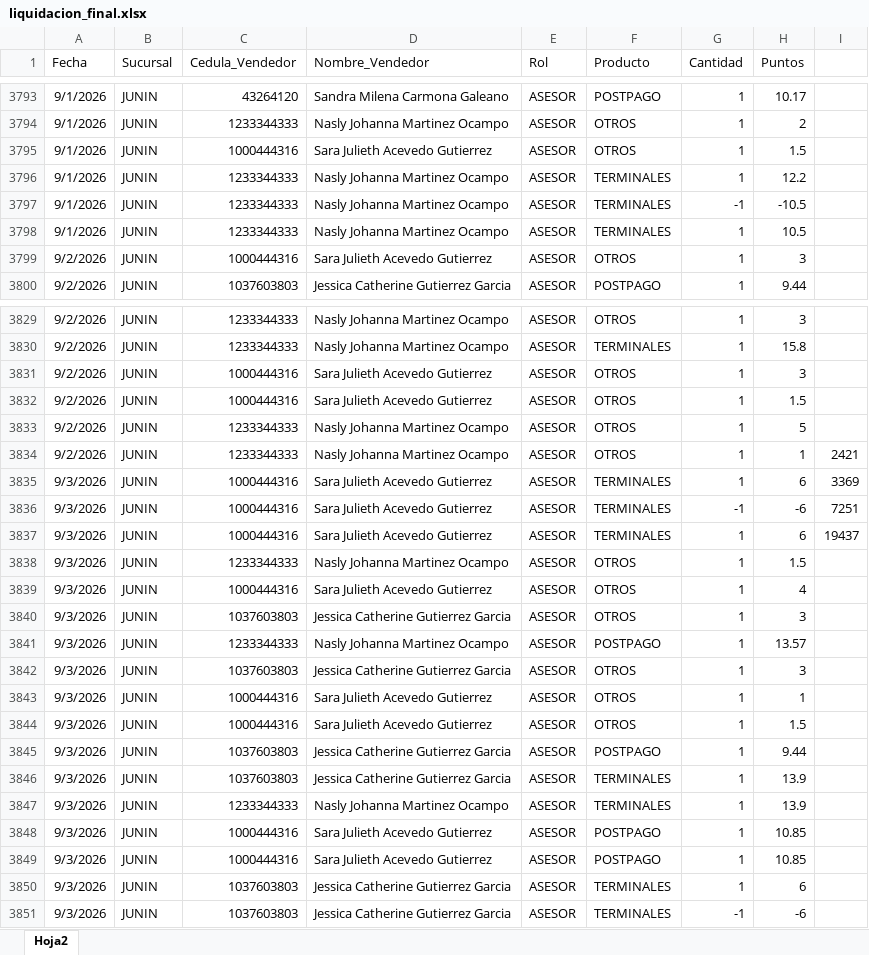
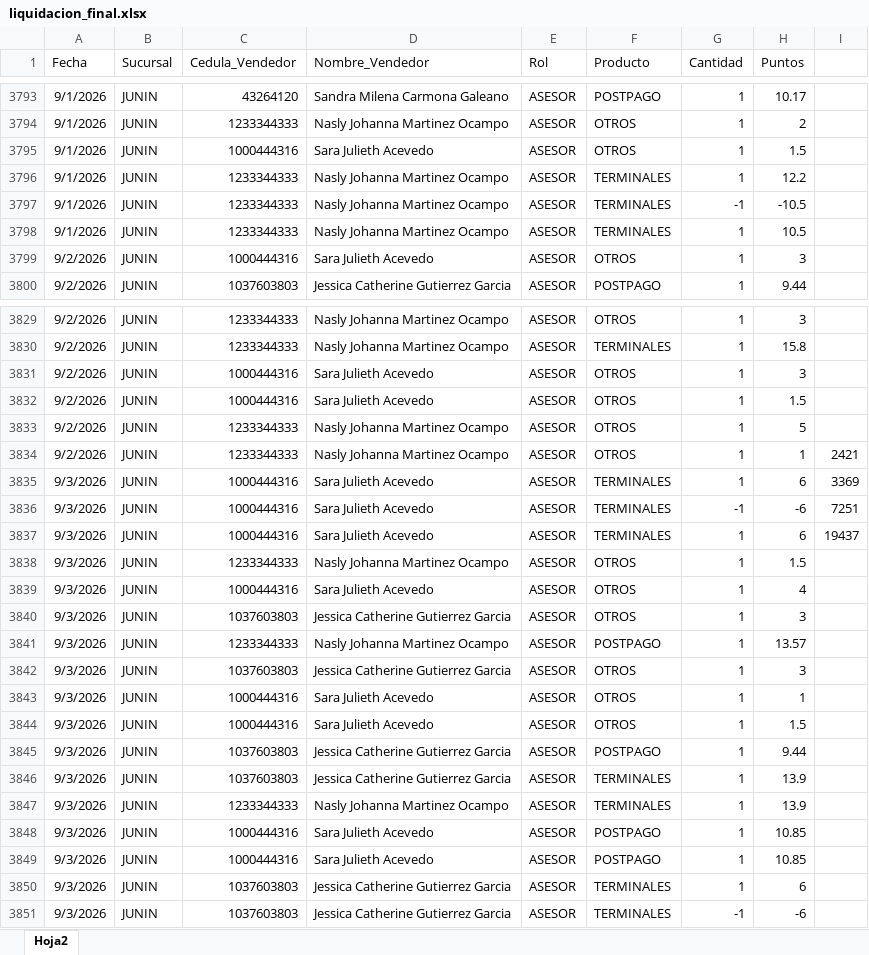
Before and after one commit to Paolam1903/CVS-Septiembre, an Excel workbook: data/liquidacion_final.xlsx, sheet Hoja2, drawn as a sheet; only a part is shown, gaps mark what is left out; values as stored, in another font and other column widths than the file's, no borders; the diff covers the shown part only; the diff names each change by its address in the sheet, - before the commit and + after, or states it on an @@ line.

```diff
--- a/data/liquidacion_final.xlsx (sheet Hoja2)
+++ b/data/liquidacion_final.xlsx (sheet Hoja2)
-D3795 (Nombre_Vendedor): Sara Julieth Acevedo Gutierrez
+D3795 (Nombre_Vendedor): Sara Julieth Acevedo
-D3799 (Nombre_Vendedor): Sara Julieth Acevedo Gutierrez
+D3799 (Nombre_Vendedor): Sara Julieth Acevedo
-D3831:D3832 (Nombre_Vendedor): Sara Julieth Acevedo Gutierrez
+D3831:D3832 (Nombre_Vendedor): Sara Julieth Acevedo
-D3835:D3837 (Nombre_Vendedor): Sara Julieth Acevedo Gutierrez
+D3835:D3837 (Nombre_Vendedor): Sara Julieth Acevedo
-D3839 (Nombre_Vendedor): Sara Julieth Acevedo Gutierrez
+D3839 (Nombre_Vendedor): Sara Julieth Acevedo
-D3843:D3844 (Nombre_Vendedor): Sara Julieth Acevedo Gutierrez
+D3843:D3844 (Nombre_Vendedor): Sara Julieth Acevedo
-D3848:D3849 (Nombre_Vendedor): Sara Julieth Acevedo Gutierrez
+D3848:D3849 (Nombre_Vendedor): Sara Julieth Acevedo
```
Also changed, not shown: 14 edited cells elsewhere in this sheet, data/historico_comisiones.xlsx, 2 other files.
